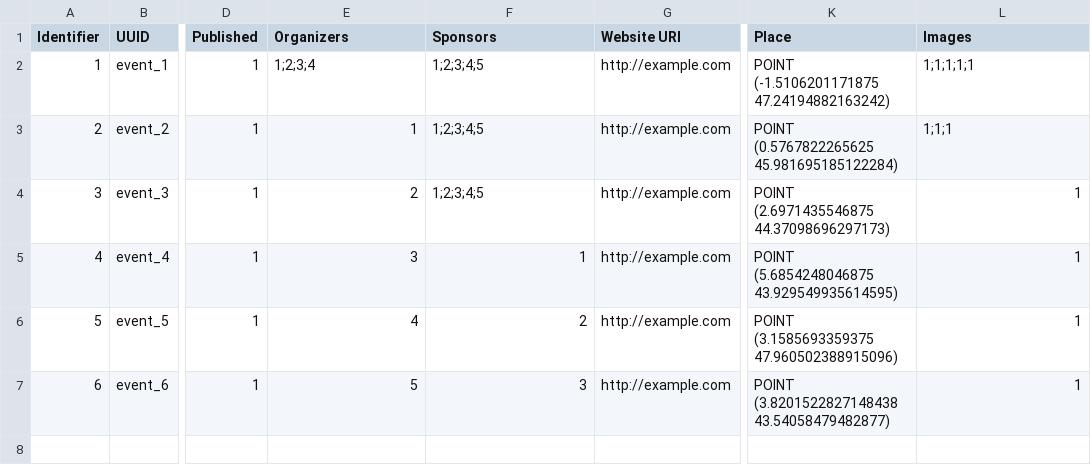
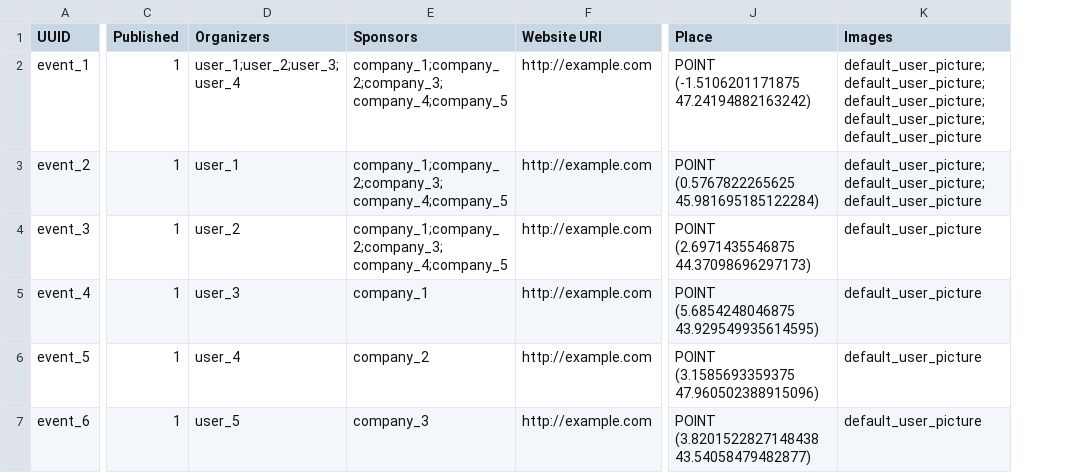
Before and after one commit to Drupal-FR/site-drupalfr, a CSV file: www/profiles/custom/drupalfr/modules/custom/drupalfr_migrate/migrations/data/event.csv, drawn as a sheet; only a part is shown, gaps mark what is left out; removed rows and columns are numbered as before the commit, all else as after; the diff names each change by its address in the sheet, - before the commit and + after, or states it on an @@ line.

```diff
--- a/www/profiles/custom/drupalfr/modules/custom/drupalfr_migrate/migrations/data/event.csv
+++ b/www/profiles/custom/drupalfr/modules/custom/drupalfr_migrate/migrations/data/event.csv
-column A (Identifier), rows 2-7: 1 | 2 | 3 | 4 | 5 | 6
-D2 (Organizers): 1;2;3;4
+D2 (Organizers): user_1;user_2;user_3;user_4
-E2:E4 (Sponsors): 1;2;3;4;5
+E2:E4 (Sponsors): company_1;company_2;company_3;company_4;company_5
-K2 (Images): 1;1;1;1;1
+K2 (Images): default_user_picture;default_user_picture;default_user_picture;default_user_picture;default_user_picture
-D3 (Organizers): 1
+D3 (Organizers): user_1
-K3 (Images): 1;1;1
+K3 (Images): default_user_picture;default_user_picture;default_user_picture
-D4 (Organizers): 2
+D4 (Organizers): user_2
-K4:K7 (Images): 1
+K4:K7 (Images): default_user_picture
-D5 (Organizers): 3
+D5 (Organizers): user_3
-E5 (Sponsors): 1
+E5 (Sponsors): company_1
-D6 (Organizers): 4
+D6 (Organizers): user_4
-E6 (Sponsors): 2
+E6 (Sponsors): company_2
-D7 (Organizers): 5
+D7 (Organizers): user_5
-E7 (Sponsors): 3
+E7 (Sponsors): company_3
```
Also changed, not shown: www/profiles/custom/drupalfr/modules/custom/drupalfr_migrate/migrations/data/company.csv, www/profiles/custom/drupalfr/modules/custom/drupalfr_migrate/migrations/data/local_group.csv, 21 other files.
